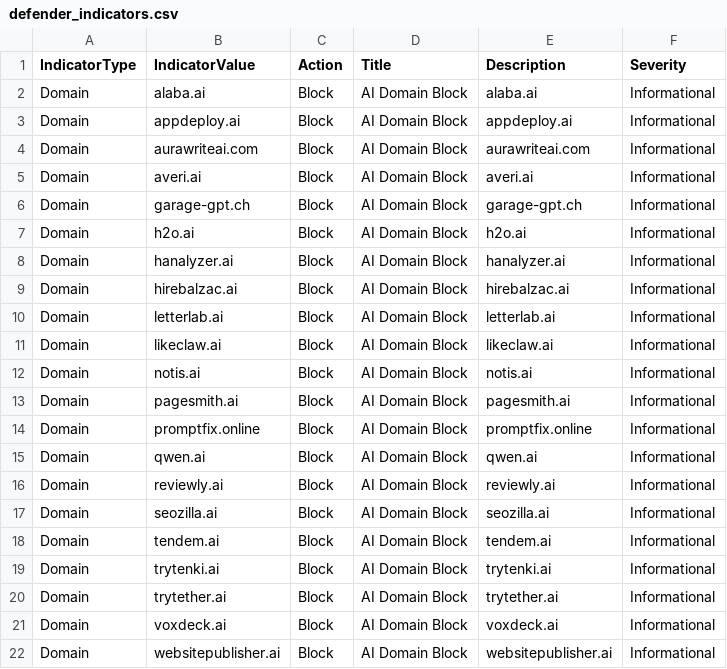
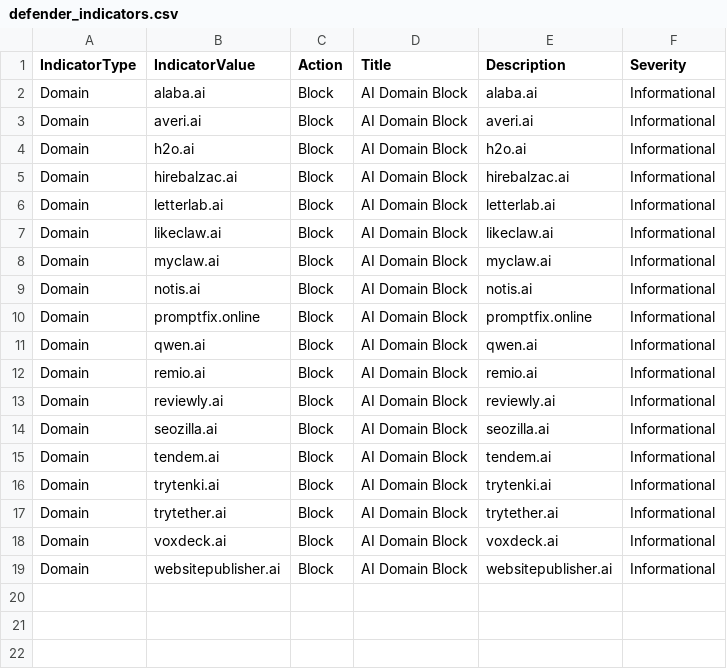
Before and after one commit to koensmink/AI-services-blockfeed-harvester, a CSV file: output/defender_indicators.csv, drawn as a sheet.

```diff
--- a/output/defender_indicators.csv
+++ b/output/defender_indicators.csv
@@ -2,8 +2,4 @@ IndicatorType,IndicatorValue,Action,Title,Description,Severity
 Domain,alaba.ai,Block,AI Domain Block,alaba.ai,Informational
-Domain,appdeploy.ai,Block,AI Domain Block,appdeploy.ai,Informational
-Domain,aurawriteai.com,Block,AI Domain Block,aurawriteai.com,Informational
 Domain,averi.ai,Block,AI Domain Block,averi.ai,Informational
-Domain,garage-gpt.ch,Block,AI Domain Block,garage-gpt.ch,Informational
 Domain,h2o.ai,Block,AI Domain Block,h2o.ai,Informational
-Domain,hanalyzer.ai,Block,AI Domain Block,hanalyzer.ai,Informational
 Domain,hirebalzac.ai,Block,AI Domain Block,hirebalzac.ai,Informational
@@ -11,6 +7,7 @@ Domain,letterlab.ai,Block,AI Domain Block,letterlab.ai,Informational
 Domain,likeclaw.ai,Block,AI Domain Block,likeclaw.ai,Informational
+Domain,myclaw.ai,Block,AI Domain Block,myclaw.ai,Informational
 Domain,notis.ai,Block,AI Domain Block,notis.ai,Informational
-Domain,pagesmith.ai,Block,AI Domain Block,pagesmith.ai,Informational
 Domain,promptfix.online,Block,AI Domain Block,promptfix.online,Informational
 Domain,qwen.ai,Block,AI Domain Block,qwen.ai,Informational
+Domain,remio.ai,Block,AI Domain Block,remio.ai,Informational
 Domain,reviewly.ai,Block,AI Domain Block,reviewly.ai,Informational
```
Also changed, not shown: 5 other files.
